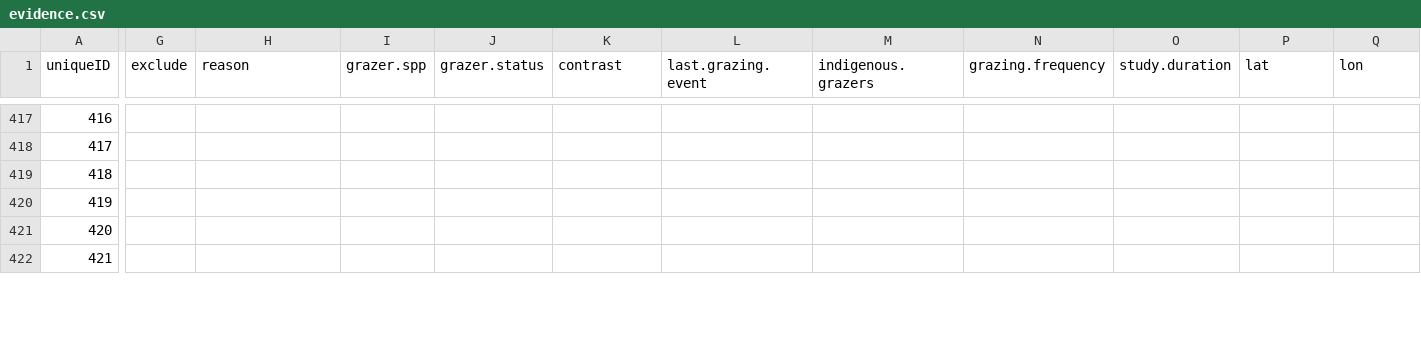
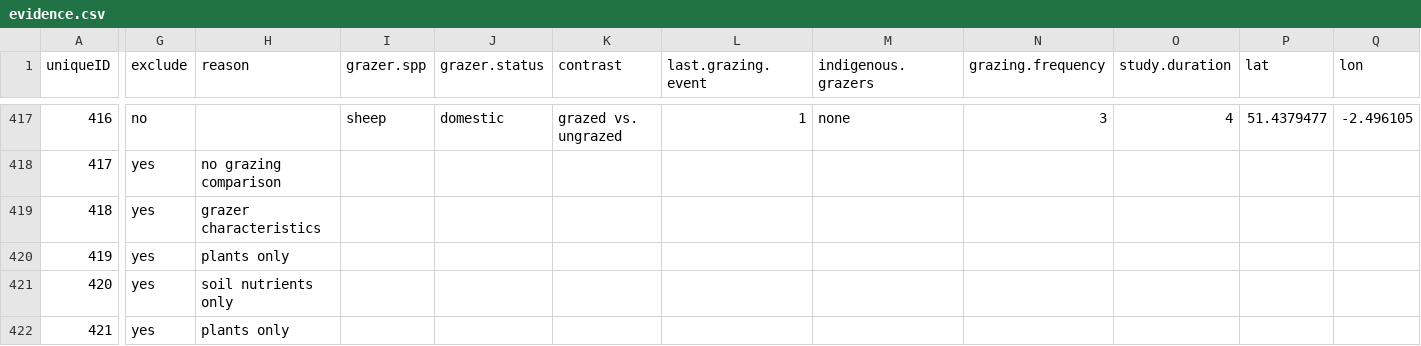
Before and after one commit to afilazzola/grazing.meta, a CSV file: data/evidence.csv, drawn as a sheet; only a part is shown, gaps mark what is left out; the diff covers the shown part only; the diff names each change by its address in the sheet, - before the commit and + after, or states it on an @@ line.

```diff
--- a/data/evidence.csv
+++ b/data/evidence.csv
-G417 (exclude): (empty)
+G417 (exclude): no
-I417 (grazer.spp): (empty)
+I417 (grazer.spp): sheep
-J417 (grazer.status): (empty)
+J417 (grazer.status): domestic
-K417 (contrast): (empty)
+K417 (contrast): grazed vs. ungrazed
-L417 (last.grazing.event): (empty)
+L417 (last.grazing.event): 1
-M417 (indigenous.grazers): (empty)
+M417 (indigenous.grazers): none
-N417 (grazing.frequency): (empty)
+N417 (grazing.frequency): 3
-O417 (study.duration): (empty)
+O417 (study.duration): 4
-P417 (lat): (empty)
+P417 (lat): 51.4379477
-Q417 (lon): (empty)
+Q417 (lon): -2.496105
-G418:G422 (exclude): (empty)
+G418:G422 (exclude): yes
-H418 (reason): (empty)
+H418 (reason): no grazing comparison
-H419 (reason): (empty)
+H419 (reason): grazer characteristics
-H420 (reason): (empty)
+H420 (reason): plants only
-H421 (reason): (empty)
+H421 (reason): soil nutrients only
-H422 (reason): (empty)
+H422 (reason): plants only
```
Also changed, not shown: 116 edited cells elsewhere in this file, 3 other files.
